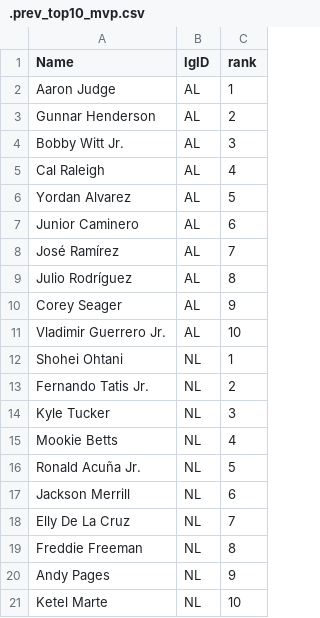
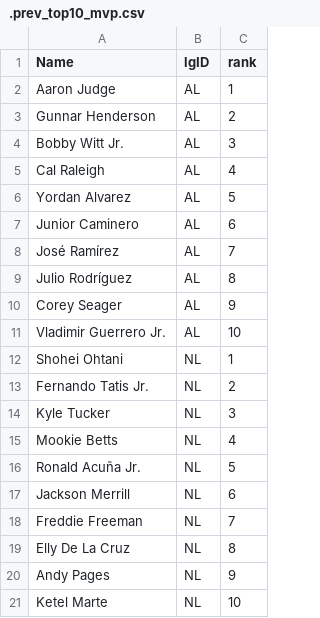
Before and after one commit to jeffwarr4/mlb-awards-predictor, a CSV file: predictions/2026/.prev_top10_mvp.csv, drawn as a sheet.

```diff
--- a/predictions/2026/.prev_top10_mvp.csv
+++ b/predictions/2026/.prev_top10_mvp.csv
@@ -17,4 +17,4 @@ Ronald Acuña Jr.,NL,5
 Jackson Merrill,NL,6
-Elly De La Cruz,NL,7
-Freddie Freeman,NL,8
+Freddie Freeman,NL,7
+Elly De La Cruz,NL,8
 Andy Pages,NL,9
```
Also changed, not shown: predictions/2026/.prev_top10_cy.csv, predictions/2026/top5_flat_cy.csv, 9 other files.
